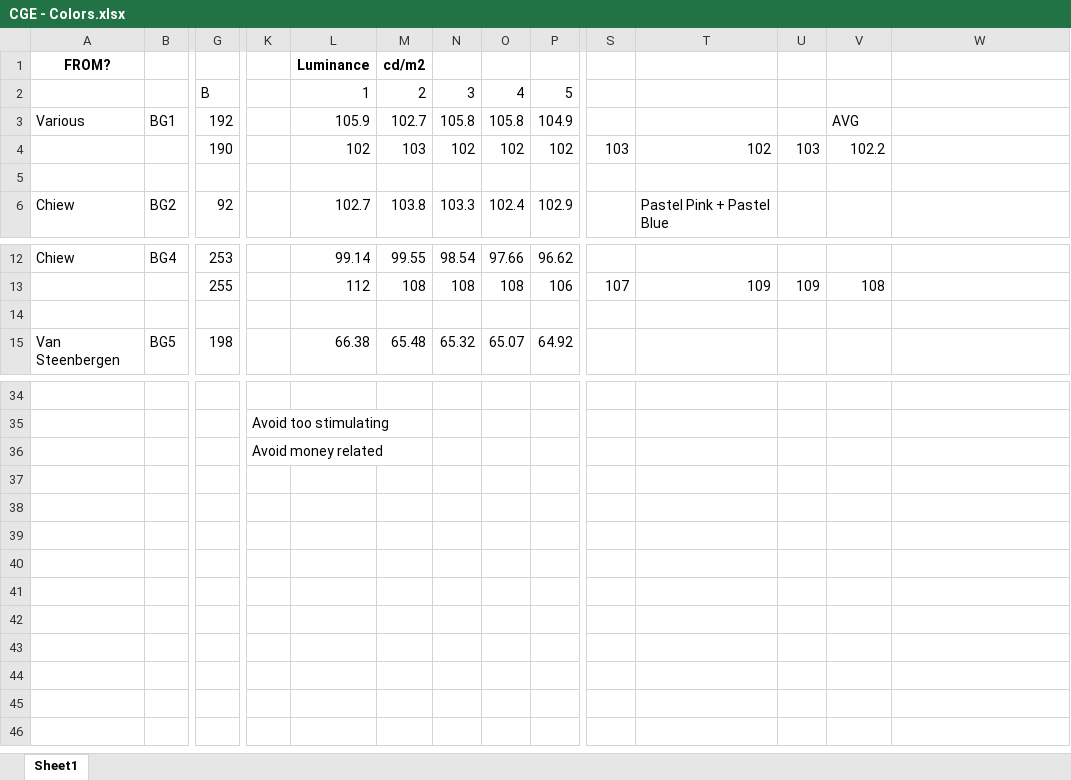
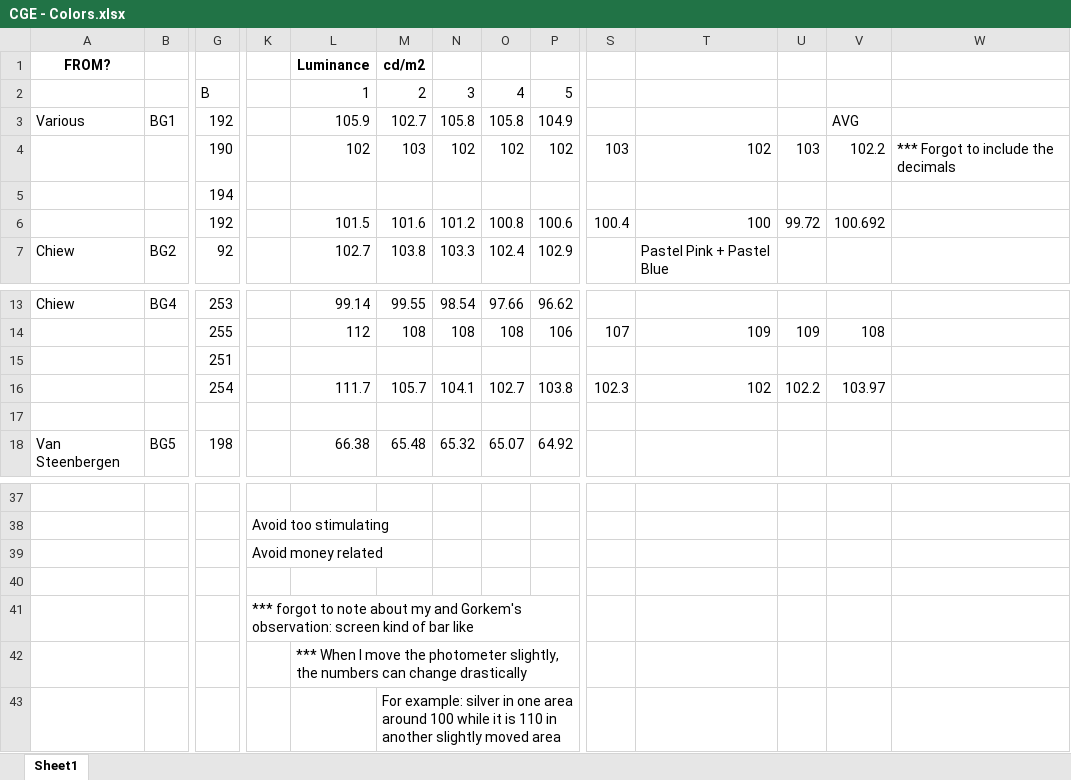
Before and after one commit to sokolhessnerlab/cge, an Excel workbook: CGE/CGE - Colors.xlsx, sheet Sheet1, drawn as a sheet; only a part is shown, gaps mark what is left out; values as stored, in another font and other column widths than the file's, no borders; addresses are those after the commit; rows hold the shown columns only; the diff names each change by its address in the sheet, - before the commit and + after, or states it on an @@ line.

Commit message:
More colors: Caution
Slight change in area focus changes luminance

```diff
--- a/CGE/CGE - Colors.xlsx (sheet Sheet1)
+++ b/CGE/CGE - Colors.xlsx (sheet Sheet1)
-W4: (empty)
+W4: *** Forgot to include the decimals
-row 5: (empty)
+row 5:  |  | 194
+row 6:  |  | 192 |  | 101.5 | 101.6 | 101.2 | 100.8 | 100.6 | 100.4 | 100 | 99.72 | 100.692
+row 15:  |  | 251
+row 16:  |  | 254 |  | 111.7 | 105.7 | 104.1 | 102.7 | 103.8 | 102.3 | 102 | 102.2 | 103.97
-K41: (empty)
+K41: *** forgot to note about my and Gorkem's observation: screen kind of bar like
-L42: (empty)
+L42: *** When I move the photometer slightly, the numbers can change drastically
+row 43:  |  |  |  |  | For example: silver in one area around 100 while it is 110 in another slightly moved area
```
Also changed, not shown: formulas that keep their value.
